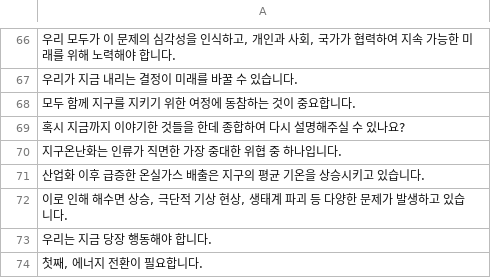
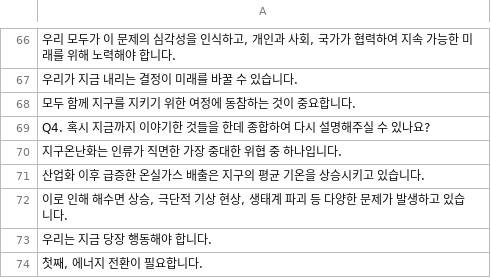
Before and after one commit to codingmaster0719/shiny-waffle, a CSV file: 40대.csv, drawn as a sheet; only a part is shown, gaps mark what is left out; the diff names each change by its address in the sheet, - before the commit and + after, or states it on an @@ line.

Commit message:
Update 40대.csv

```diff
--- a/40대.csv
+++ b/40대.csv
-A69: 혹시 지금까지 이야기한 것들을 한데 종합하여 다시 설명해주실 수 있나요?
+A69: Q4. 혹시 지금까지 이야기한 것들을 한데 종합하여 다시 설명해주실 수 있나요?
```
